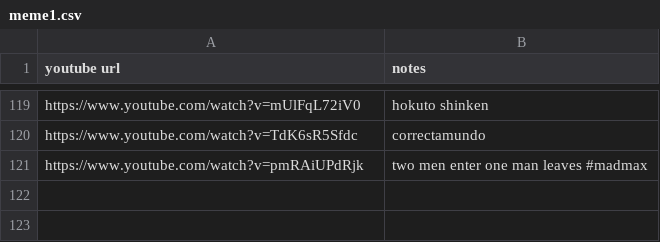
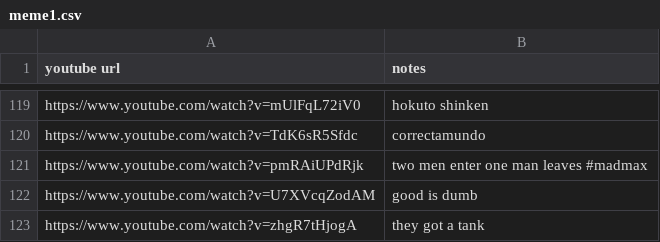
Before and after one commit to pffy/data-ytmeme, a CSV file: meme1.csv, drawn as a sheet; only a part is shown, gaps mark what is left out.

Commit message:
Update meme1.csv

```diff
--- a/meme1.csv
+++ b/meme1.csv
@@ -121 +121,3 @@ https://www.youtube.com/watch?v=TdK6sR5Sfdc, correctamundo
 https://www.youtube.com/watch?v=pmRAiUPdRjk, two men enter one man leaves #madmax
+https://www.youtube.com/watch?v=U7XVcqZodAM, good is dumb
+https://www.youtube.com/watch?v=zhgR7tHjogA, they got a tank
```
